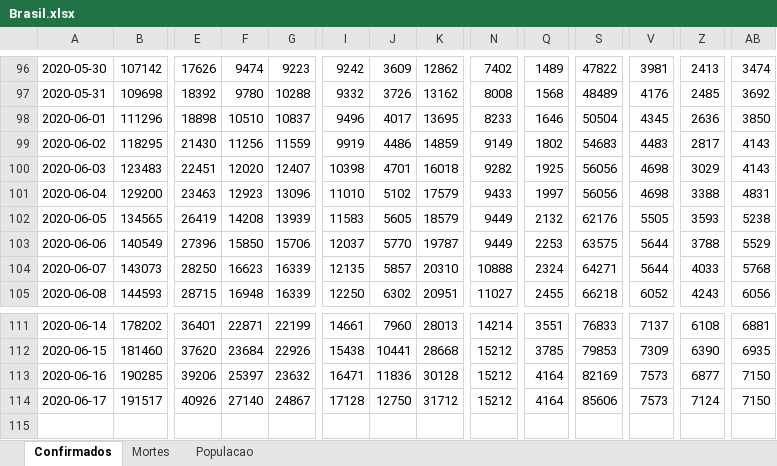
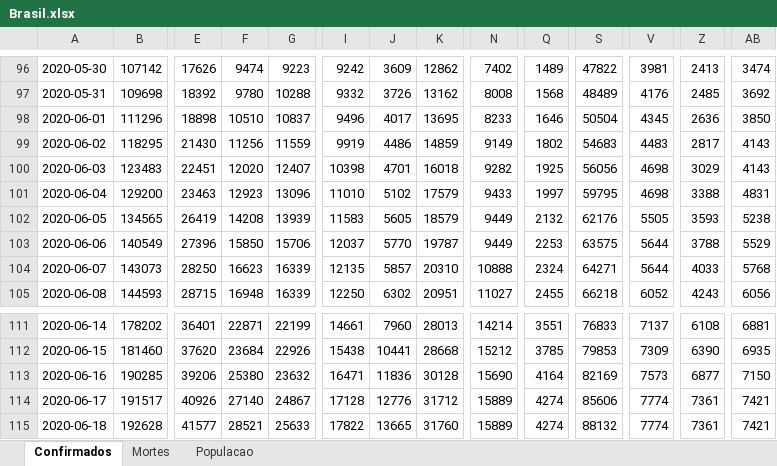
Before and after one commit to molx/covid19graficos, an Excel workbook: data/Brasil.xlsx, sheet Confirmados, drawn as a sheet; only a part is shown, gaps mark what is left out; values as stored, in another font and other column widths than the file's, no borders; rows hold the shown columns only; the diff names each change by its address in the sheet, - before the commit and + after, or states it on an @@ line.

Commit message:
updating data

```diff
--- a/data/Brasil.xlsx (sheet Confirmados)
+++ b/data/Brasil.xlsx (sheet Confirmados)
-S101: 56056
+S101: 59795
-F113: 25397
+F113: 25380
-N113: 15212
+N113: 15690
-J114: 12750
+J114: 12776
-N114: 15212
+N114: 15889
-Q114: 4164
+Q114: 4274
-V114: 7573
+V114: 7774
-Z114: 7124
+Z114: 7361
-AB114: 7150
+AB114: 7421
+row 115: 2020-06-18 | 192628 | 41577 | 28521 | 25633 | 17822 | 13665 | 31760 | 15889 | 4274 | 88132 | 7774 | 7361 | 7421
```
Also changed, not shown: sheet Mortes, 15 other files.
